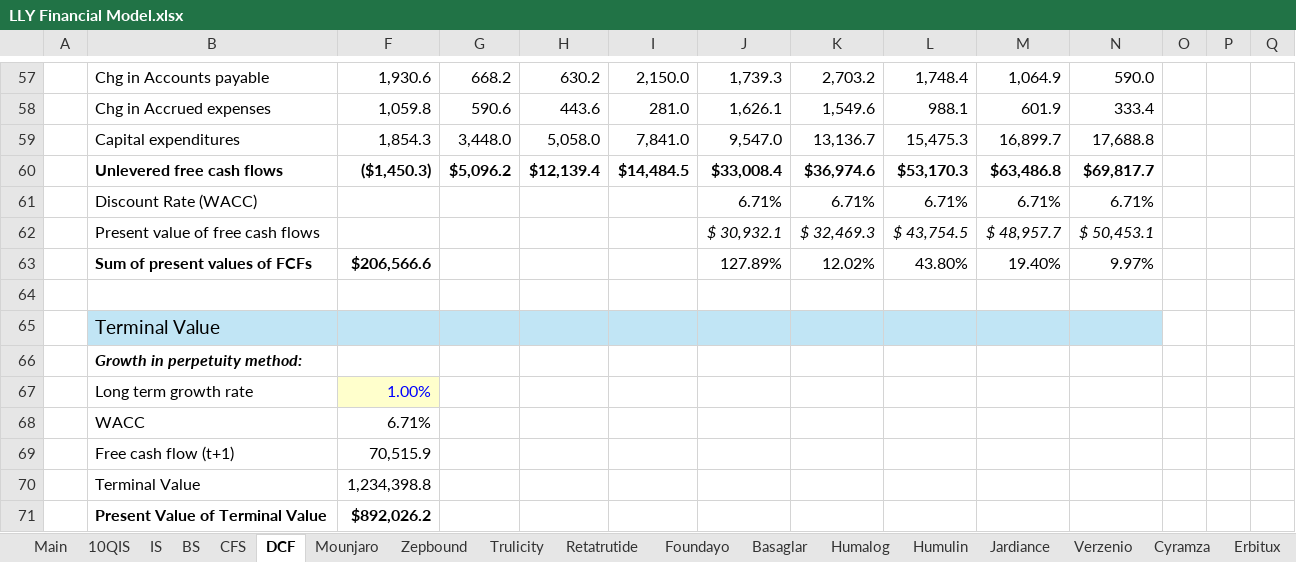
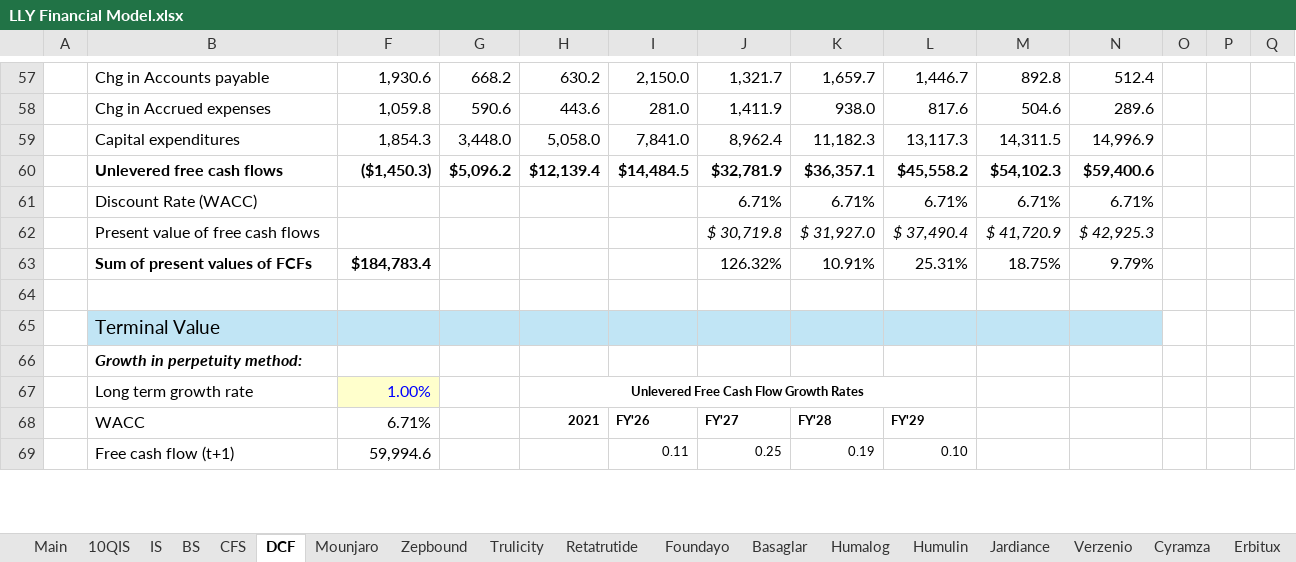
Before and after one commit to samuelheier/Analysis, an Excel workbook: LLY Financial Model.xlsx, sheet DCF, drawn as a sheet; only a part is shown, gaps mark what is left out; values as stored, in another font and other column widths than the file's, no borders; removed rows and columns are numbered as before the commit, all else as after; the diff covers the shown part only; the diff names each change by its address in the sheet, - before the commit and + after, or states it on an @@ line.

Commit message:
Add files via upload

```diff
--- a/LLY Financial Model.xlsx (sheet DCF)
+++ b/LLY Financial Model.xlsx (sheet DCF)
-J57: 1,739.3
+J57: 1,321.7
-K57: 2,703.2
+K57: 1,659.7
-L57: 1,748.4
+L57: 1,446.7
-M57: 1,064.9
+M57: 892.8
-N57: 590.0
+N57: 512.4
-J58: 1,626.1
+J58: 1,411.9
-K58: 1,549.6
+K58: 938.0
-L58: 988.1
+L58: 817.6
-M58: 601.9
+M58: 504.6
-N58: 333.4
+N58: 289.6
-J59: 9,547.0
+J59: 8,962.4
-K59: 13,136.7
+K59: 11,182.3
-L59: 15,475.3
+L59: 13,117.3
-M59: 16,899.7
+M59: 14,311.5
-N59: 17,688.8
+N59: 14,996.9
-J60: $33,008.4
+J60: $32,781.9
-K60: $36,974.6
+K60: $36,357.1
-L60: $53,170.3
+L60: $45,558.2
-M60: $63,486.8
+M60: $54,102.3
-N60: $69,817.7
+N60: $59,400.6
-row 62:  | Present value of free cash flows |  |  |  |  | $ 30,932.1 | $ 32,469.3 | $ 43,754.5 | $ 48,957.7 | $ 50,453.1
-row 63:  | Sum of present values of FCFs | $206,566.6 |  |  |  | 127.89% | 12.02% | 43.80% | 19.40% | 9.97%
+row 62:  | Present value of free cash flows |  |  |  |  | $ 30,719.8 | $ 31,927.0 | $ 37,490.4 | $ 41,720.9 | $ 42,925.3
+row 63:  | Sum of present values of FCFs | $184,783.4 |  |  |  | 126.32% | 10.91% | 25.31% | 18.75% | 9.79%
-H67: (empty)
+H67: Unlevered Free Cash Flow Growth Rates
+H67:L67 merged
-row 68:  | WACC | 6.71%
-row 69:  | Free cash flow (t+1) | 70,515.9
-row 70:  | Terminal Value | 1,234,398.8
-row 71:  | Present Value of Terminal Value | $892,026.2
+row 68:  | WACC | 6.71% |  | 2021 | FY'26 | FY'27 | FY'28 | FY'29
+row 69:  | Free cash flow (t+1) | 59,994.6 |  |  | 0.11 | 0.25 | 0.19 | 0.10
```
Also changed, not shown: 2 added rows and 85 edited cells elsewhere in this sheet, sheet IS, sheet BS, sheet CFS, formulas that keep their value.
